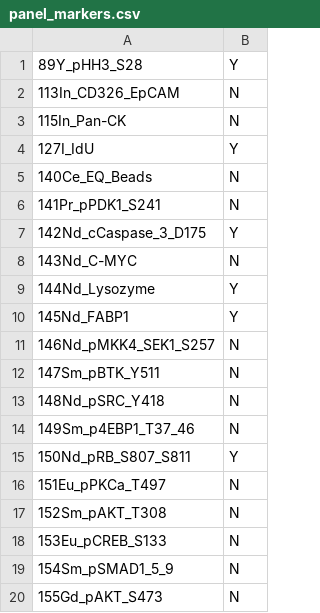
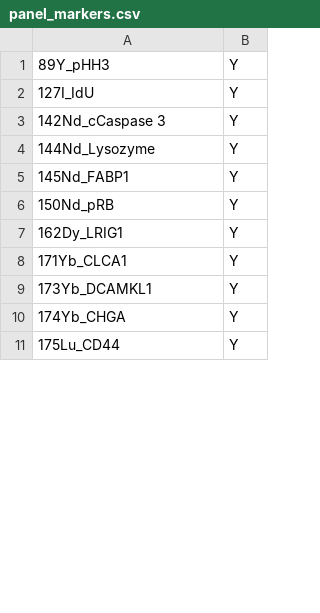
Before and after one commit to TAPE-Lab/CyGNAL, a CSV file: Workflow/input/2-umap/panel_markers.csv, drawn as a sheet; only a part is shown; the shorter side is filled out with more unchanged rows; the diff covers the shown part only.

Commit message:
Add info run to umap dimension

```diff
--- a/Workflow/input/2-umap/panel_markers.csv
+++ b/Workflow/input/2-umap/panel_markers.csv
@@ -1,20 +1,6 @@
-89Y_pHH3_S28,Y
-113In_CD326_EpCAM,N
-115In_Pan-CK,N
+89Y_pHH3,Y
 127I_IdU,Y
-140Ce_EQ_Beads,N
-141Pr_pPDK1_S241,N
-142Nd_cCaspase_3_D175,Y
-143Nd_C-MYC,N
+142Nd_cCaspase 3,Y
 144Nd_Lysozyme,Y
 145Nd_FABP1,Y
-146Nd_pMKK4_SEK1_S257,N
-147Sm_pBTK_Y511,N
-148Nd_pSRC_Y418,N
-149Sm_p4EBP1_T37_46,N
-150Nd_pRB_S807_S811,Y
-151Eu_pPKCa_T497,N
-152Sm_pAKT_T308,N
-153Eu_pCREB_S133,N
-154Sm_pSMAD1_5_9,N
-155Gd_pAKT_S473,N
+150Nd_pRB,Y
```
Also changed, not shown: 23 added rows, 15 removed rows and 5 edited cells elsewhere in this file, Workflow/output/1-data_preprocess/panel_markers.csv, 3 other files.
